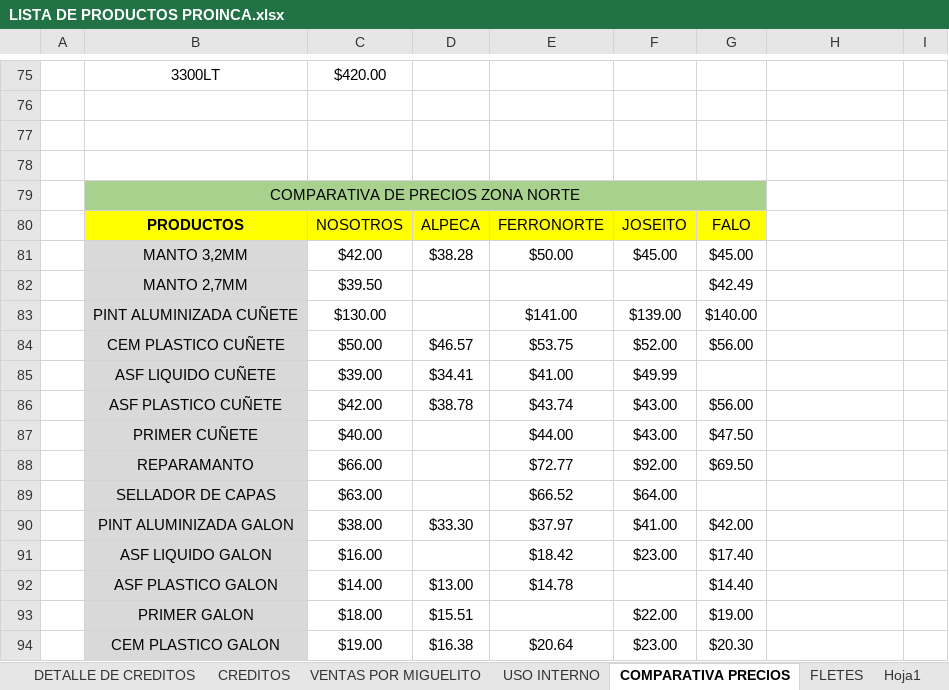
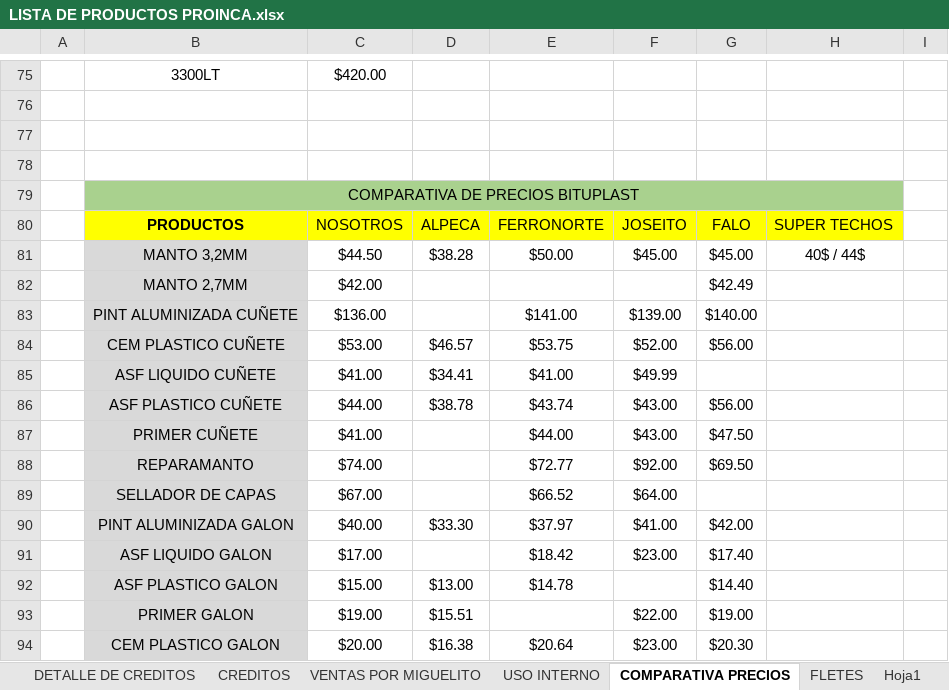
Before and after one commit to JPuente25/Proinca, an Excel workbook: LISTA DE PRODUCTOS PROINCA.xlsx, sheet COMPARATIVA PRECIOS, drawn as a sheet; only a part is shown, gaps mark what is left out; values as stored, in another font and other column widths than the file's, no borders; the diff names each change by its address in the sheet, - before the commit and + after, or states it on an @@ line.

```diff
--- a/LISTA DE PRODUCTOS PROINCA.xlsx (sheet COMPARATIVA PRECIOS)
+++ b/LISTA DE PRODUCTOS PROINCA.xlsx (sheet COMPARATIVA PRECIOS)
-B79: COMPARATIVA DE PRECIOS ZONA NORTE
+B79: COMPARATIVA DE PRECIOS BITUPLAST
-B79:G79 merged
+B79:H79 merged
-H79 fill: none
+H79 fill: #A9D18E
-H80: (empty)
+H80: SUPER TECHOS
-H80 fill: none
+H80 fill: #FFFF00
-C81: $42.00
+C81: $44.50
-H81: (empty)
+H81: 40$ / 44$
-C82: $39.50
+C82: $42.00
-C83: $130.00
+C83: $136.00
-C84: $50.00
+C84: $53.00
-C85: $39.00
+C85: $41.00
-C86: $42.00
+C86: $44.00
-C87: $40.00
+C87: $41.00
-C88: $66.00
+C88: $74.00
-C89: $63.00
+C89: $67.00
-C90: $38.00
+C90: $40.00
-C91: $16.00
+C91: $17.00
-C92: $14.00
+C92: $15.00
-C93: $18.00
+C93: $19.00
-C94: $19.00
+C94: $20.00
```
Also changed, not shown: sheet GANANCIA DIARIA, sheet INGRESO DIARIO, sheet DETALLE DE CREDITOS, sheet CREDITOS.
